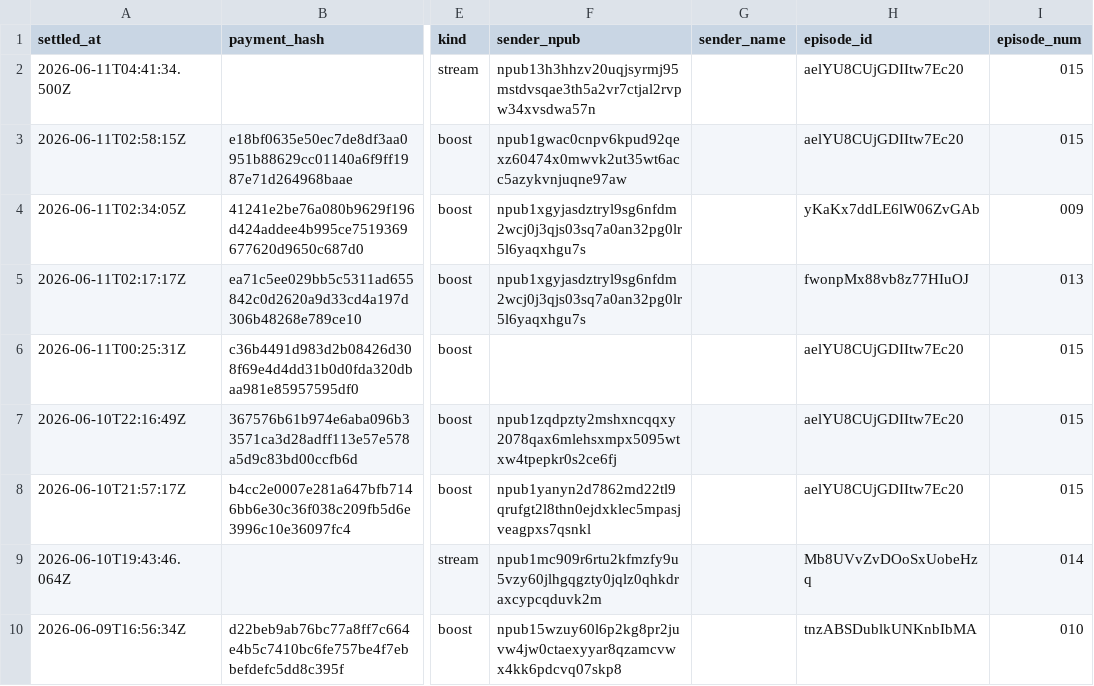
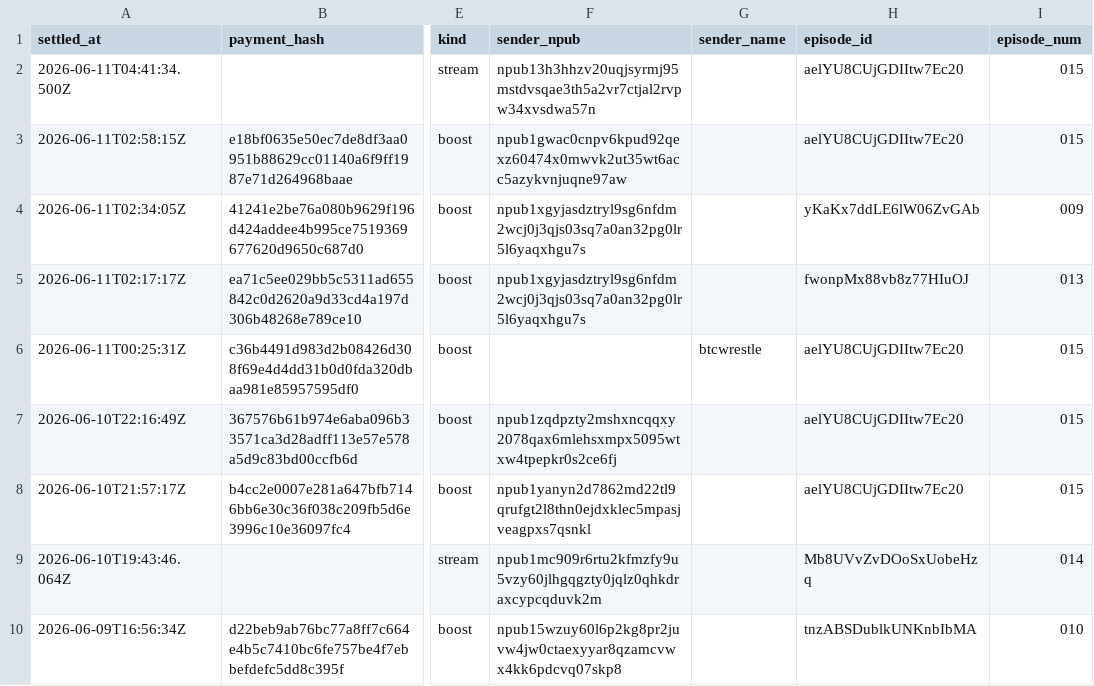
Before and after one commit to ChadFarrow/localbitcoiners, a CSV file: data/sats.csv, drawn as a sheet; only a part is shown, gaps mark what is left out; the diff names each change by its address in the sheet, - before the commit and + after, or states it on an @@ line.

```diff
--- a/data/sats.csv
+++ b/data/sats.csv
-G6 (sender_name): (empty)
+G6 (sender_name): btcwrestle
```
Also changed, not shown: 2 other files.
